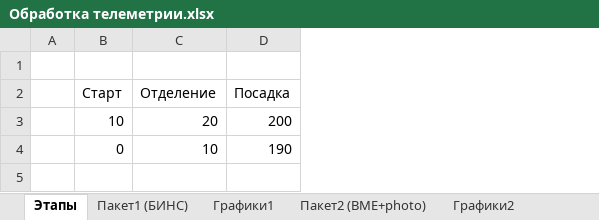
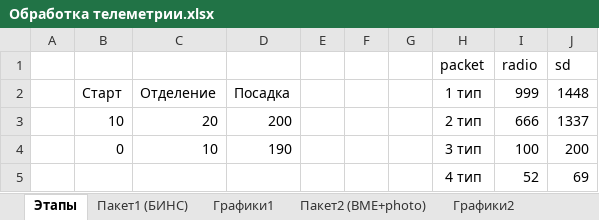
Before and after one commit to cansat-tsniimash/UNKNOWN-2024, an Excel workbook: Телеметрия/Обработка телеметрии.xlsx, sheet Этапы, drawn as a sheet; values as stored, in another font and other column widths than the file's, no borders; charts and pictures and table styles not drawn; the diff names each change by its address in the sheet, - before the commit and + after, or states it on an @@ line.

Commit message:
пакеты пакетики пакеточички пакетусики packets

```diff
--- a/Телеметрия/Обработка телеметрии.xlsx (sheet Этапы)
+++ b/Телеметрия/Обработка телеметрии.xlsx (sheet Этапы)
+column E, empty
+column F, empty
+column G, empty
+column H, rows 1-4: packet | 1 тип | 2 тип | 3 тип
+column I, rows 1-4: radio | 999 | 666 | 100
+column J, rows 1-4: sd | 1448 | 1337 | 200
-row 1: (empty)
+row 1:  |  |  |  |  |  |  | packet | radio | sd
+row 5:  |  |  |  |  |  |  | 4 тип | 52 | 69
```
Also changed, not shown: charts or pictures.
